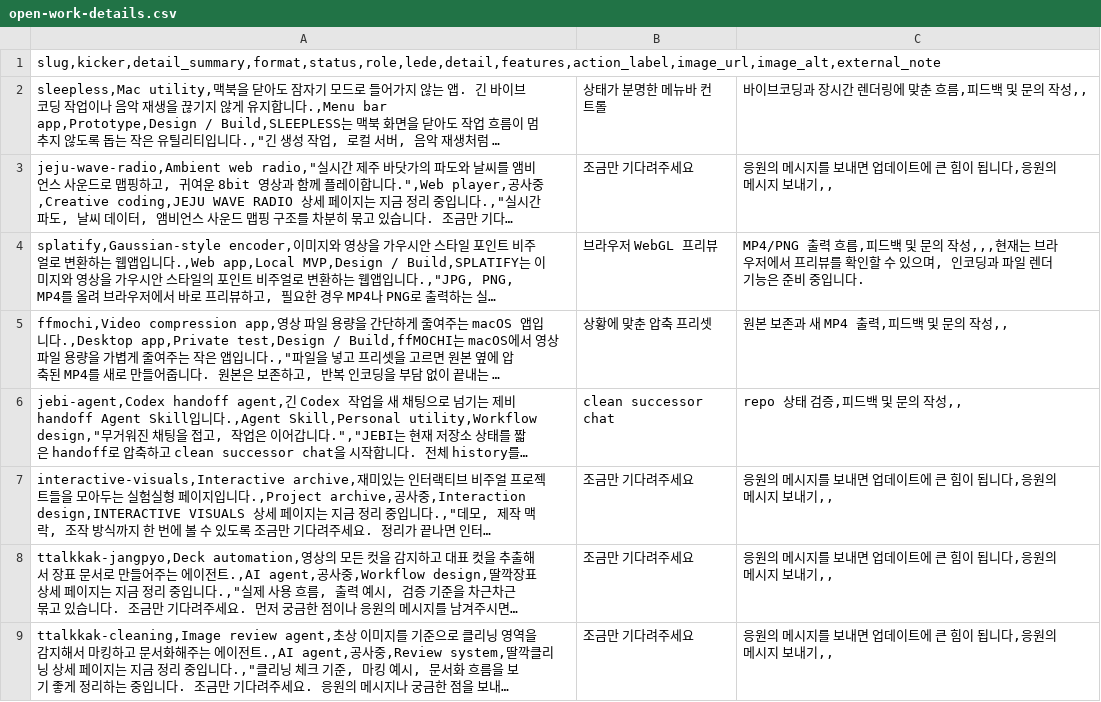
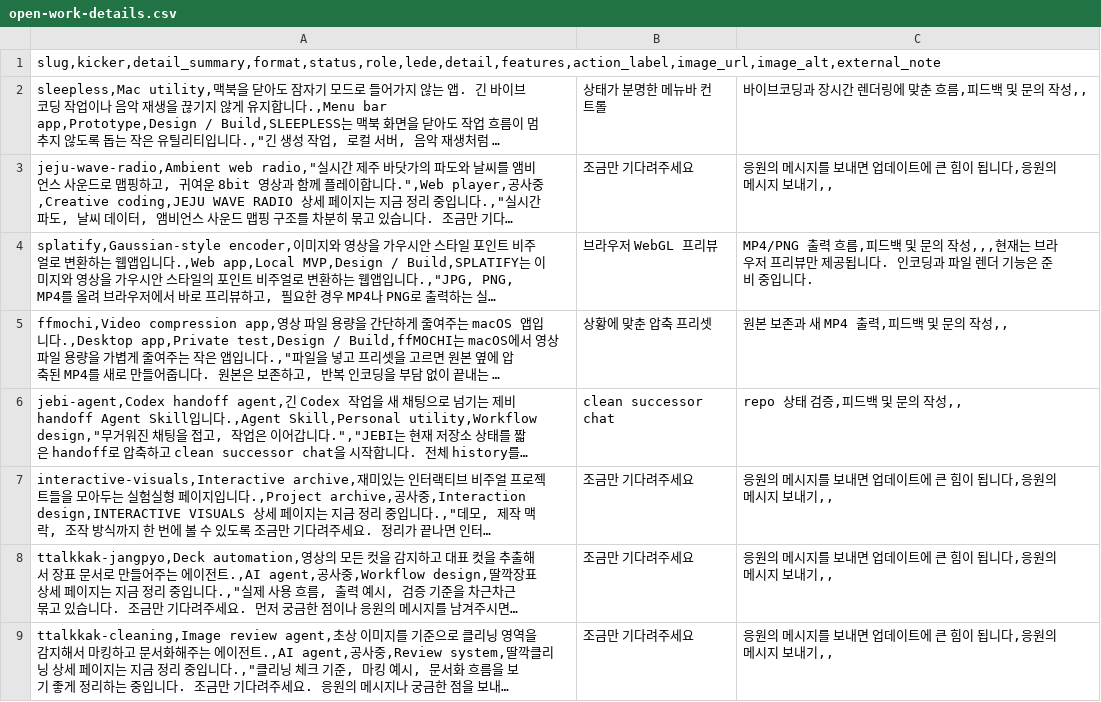
Before and after one commit to kyutomatte/kyutodaze-pages, a CSV file: public/data/open-work-details.csv, drawn as a sheet; long unchanged cells end in …; the diff names each change by its address in the sheet, - before the commit and + after, or states it on an @@ line.

```diff
--- a/public/data/open-work-details.csv
+++ b/public/data/open-work-details.csv
-C4: …브라우저에서 프리뷰를 확인할 수 있으며, 인코딩과…
+C4: …브라우저 프리뷰만 제공됩니다. 인코딩과…
```
Also changed, not shown: 2 other files.
